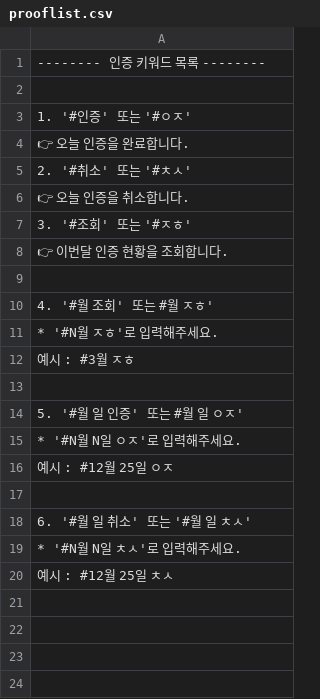
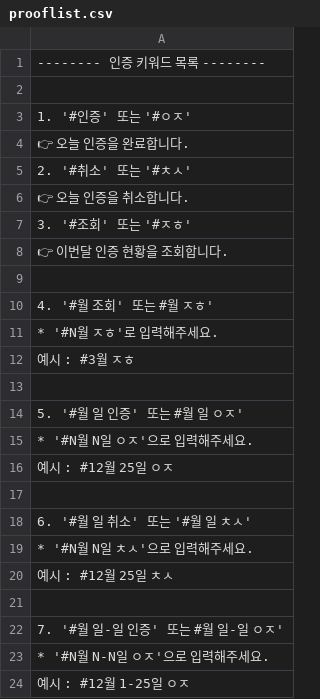
Before and after one commit to doongjeol/biblebot, a CSV file: prooflist.csv, drawn as a sheet.

```diff
--- a/prooflist.csv
+++ b/prooflist.csv
@@ -14,3 +14,3 @@
 5. '#월 일 인증' 또는 #월 일 ㅇㅈ'
- * '#N월 N일 ㅇㅈ'로 입력해주세요.
+ * '#N월 N일 ㅇㅈ'으로 입력해주세요.
   예시 : #12월 25일 ㅇㅈ
@@ -18,3 +18,7 @@
 6. '#월 일 취소' 또는 '#월 일 ㅊㅅ'
- * '#N월 N일 ㅊㅅ'로 입력해주세요.
+ * '#N월 N일 ㅊㅅ'으로 입력해주세요.
   예시 : #12월 25일 ㅊㅅ
+
+7. '#월 일-일 인증' 또는 #월 일-일 ㅇㅈ'
+ * '#N월 N-N일 ㅇㅈ'으로 입력해주세요.
+  예시 : #12월 1-25일 ㅇㅈ
```
Also changed, not shown: 1 other file.
